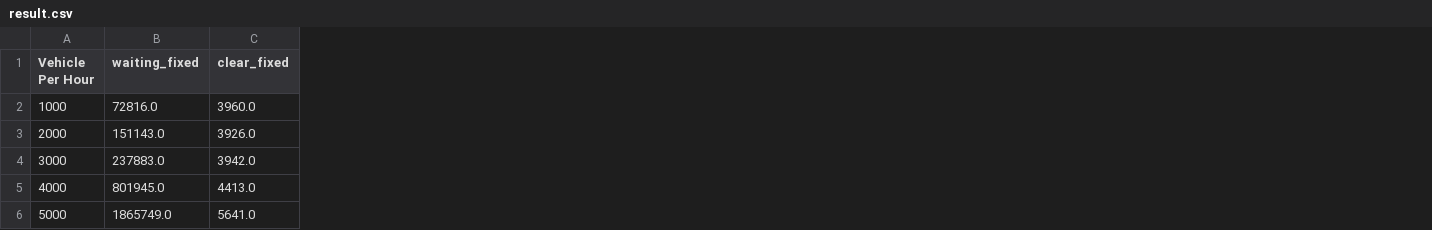
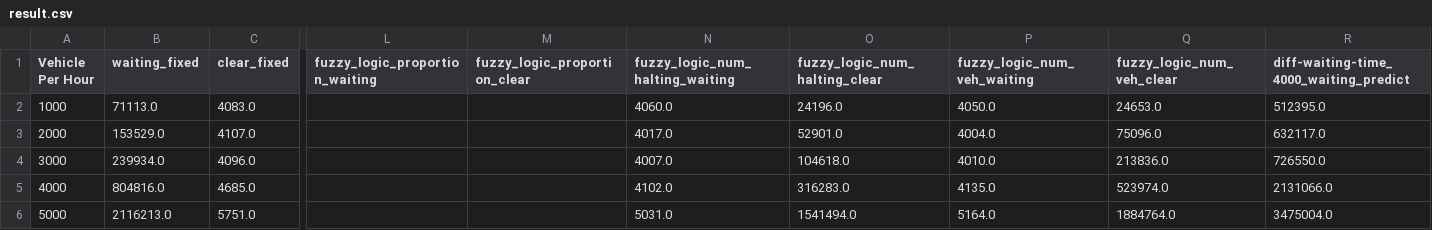
Before and after one commit to giftnichakul/deeprl-traffic-control, a CSV file: saint_paul/1.0hour/result.csv, drawn as a sheet; only a part is shown, gaps mark what is left out; the diff covers the shown part only; the diff names each change by its address in the sheet, - before the commit and + after, or states it on an @@ line.

```diff
--- a/saint_paul/1.0hour/result.csv
+++ b/saint_paul/1.0hour/result.csv
+column L (fuzzy_logic_proportion_waiting), empty
+column M (fuzzy_logic_proportion_clear), empty
+column N (fuzzy_logic_num_halting_waiting), rows 2-6: 4060.0 | 4017.0 | 4007.0 | 4102.0 | 5031.0
+column O (fuzzy_logic_num_halting_clear), rows 2-6: 24196.0 | 52901.0 | 104618.0 | 316283.0 | 1541494.0
+column P (fuzzy_logic_num_veh_waiting), rows 2-6: 4050.0 | 4004.0 | 4010.0 | 4135.0 | 5164.0
+column Q (fuzzy_logic_num_veh_clear), rows 2-6: 24653.0 | 75096.0 | 213836.0 | 523974.0 | 1884764.0
+column R, rows 1-6: diff-waiting-time_4000_waiting_predict | 512395.0 | 632117.0 | 726550.0 | 2131066.0 | 3475004.0
-B2 (waiting_fixed): 72816.0
+B2 (waiting_fixed): 71113.0
-C2 (clear_fixed): 3960.0
+C2 (clear_fixed): 4083.0
-B3 (waiting_fixed): 151143.0
+B3 (waiting_fixed): 153529.0
-C3 (clear_fixed): 3926.0
+C3 (clear_fixed): 4107.0
-B4 (waiting_fixed): 237883.0
+B4 (waiting_fixed): 239934.0
-C4 (clear_fixed): 3942.0
+C4 (clear_fixed): 4096.0
-B5 (waiting_fixed): 801945.0
+B5 (waiting_fixed): 804816.0
-C5 (clear_fixed): 4413.0
+C5 (clear_fixed): 4685.0
-B6 (waiting_fixed): 1865749.0
+B6 (waiting_fixed): 2116213.0
-C6 (clear_fixed): 5641.0
+C6 (clear_fixed): 5751.0
```
Also changed, not shown: 3 added columns elsewhere in this file, saint_paul_1hr.csv, 7 other files.
